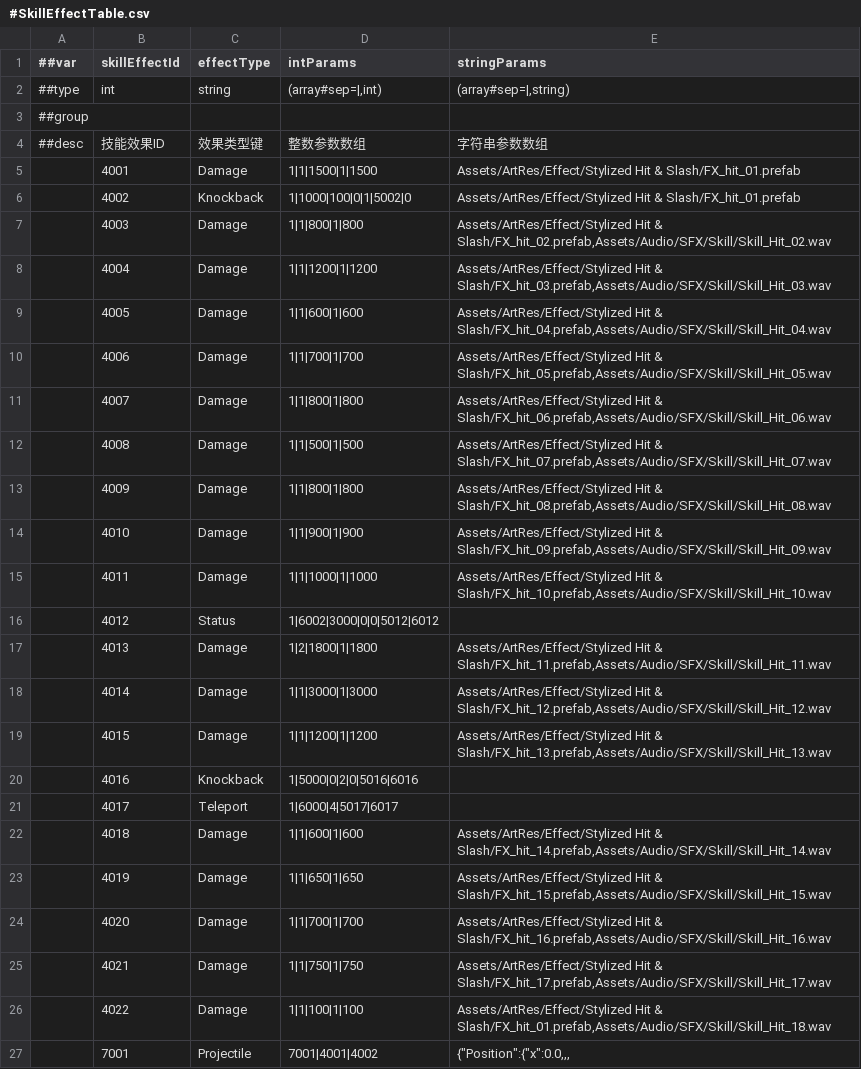
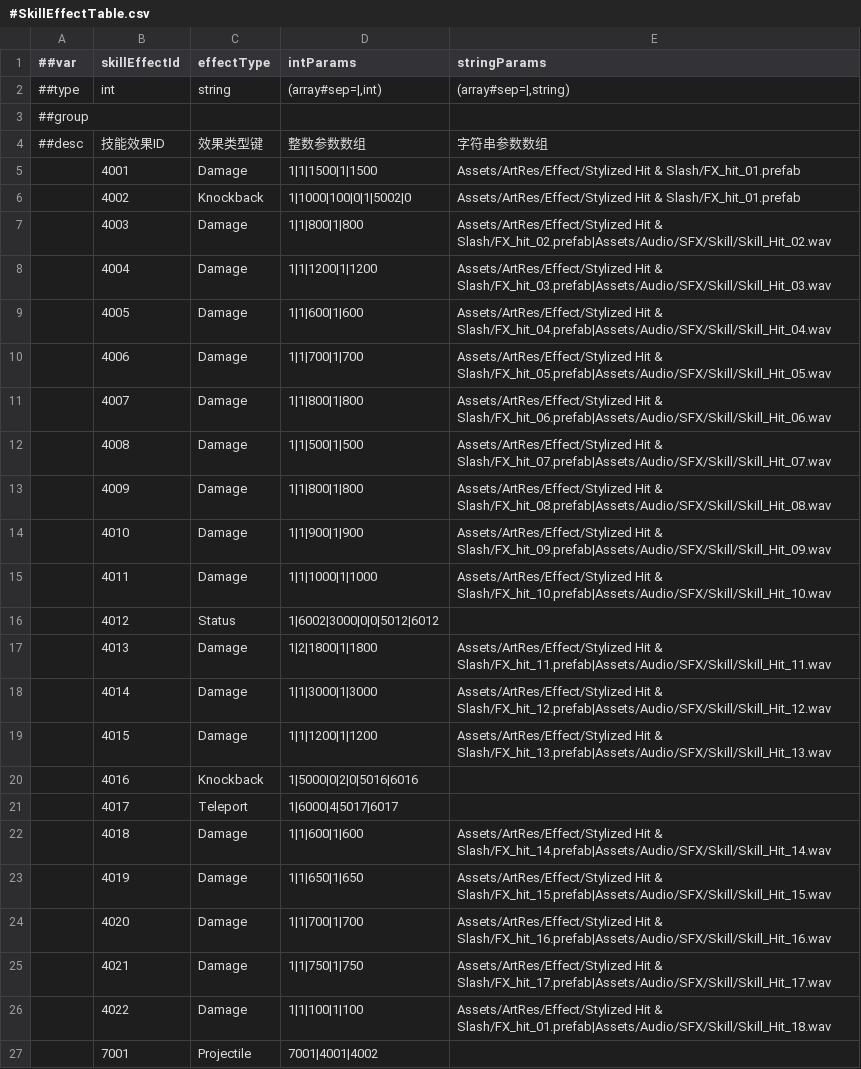
Before and after one commit to CeeLav/Astrum, a CSV file: AstrumConfig/Tables/Datas/Skill/#SkillEffectTable.csv, drawn as a sheet.

```diff
--- a/AstrumConfig/Tables/Datas/Skill/#SkillEffectTable.csv
+++ b/AstrumConfig/Tables/Datas/Skill/#SkillEffectTable.csv
@@ -6,22 +6,22 @@
 ,4002,Knockback,1|1000|100|0|1|5002|0,Assets/ArtRes/Effect/Stylized Hit & Slash/FX_hit_01.prefab
-,4003,Damage,1|1|800|1|800,"Assets/ArtRes/Effect/Stylized Hit & Slash/FX_hit_02.prefab,Assets/Audio/SFX/Skill/Skill_Hit_02.wav"
-,4004,Damage,1|1|1200|1|1200,"Assets/ArtRes/Effect/Stylized Hit & Slash/FX_hit_03.prefab,Assets/Audio/SFX/Skill/Skill_Hit_03.wav"
-,4005,Damage,1|1|600|1|600,"Assets/ArtRes/Effect/Stylized Hit & Slash/FX_hit_04.prefab,Assets/Audio/SFX/Skill/Skill_Hit_04.wav"
-,4006,Damage,1|1|700|1|700,"Assets/ArtRes/Effect/Stylized Hit & Slash/FX_hit_05.prefab,Assets/Audio/SFX/Skill/Skill_Hit_05.wav"
-,4007,Damage,1|1|800|1|800,"Assets/ArtRes/Effect/Stylized Hit & Slash/FX_hit_06.prefab,Assets/Audio/SFX/Skill/Skill_Hit_06.wav"
-,4008,Damage,1|1|500|1|500,"Assets/ArtRes/Effect/Stylized Hit & Slash/FX_hit_07.prefab,Assets/Audio/SFX/Skill/Skill_Hit_07.wav"
-,4009,Damage,1|1|800|1|800,"Assets/ArtRes/Effect/Stylized Hit & Slash/FX_hit_08.prefab,Assets/Audio/SFX/Skill/Skill_Hit_08.wav"
-,4010,Damage,1|1|900|1|900,"Assets/ArtRes/Effect/Stylized Hit & Slash/FX_hit_09.prefab,Assets/Audio/SFX/Skill/Skill_Hit_09.wav"
-,4011,Damage,1|1|1000|1|1000,"Assets/ArtRes/Effect/Stylized Hit & Slash/FX_hit_10.prefab,Assets/Audio/SFX/Skill/Skill_Hit_10.wav"
+,4003,Damage,1|1|800|1|800,Assets/ArtRes/Effect/Stylized Hit & Slash/FX_hit_02.prefab|Assets/Audio/SFX/Skill/Skill_Hit_02.wav
+,4004,Damage,1|1|1200|1|1200,Assets/ArtRes/Effect/Stylized Hit & Slash/FX_hit_03.prefab|Assets/Audio/SFX/Skill/Skill_Hit_03.wav
+,4005,Damage,1|1|600|1|600,Assets/ArtRes/Effect/Stylized Hit & Slash/FX_hit_04.prefab|Assets/Audio/SFX/Skill/Skill_Hit_04.wav
+,4006,Damage,1|1|700|1|700,Assets/ArtRes/Effect/Stylized Hit & Slash/FX_hit_05.prefab|Assets/Audio/SFX/Skill/Skill_Hit_05.wav
+,4007,Damage,1|1|800|1|800,Assets/ArtRes/Effect/Stylized Hit & Slash/FX_hit_06.prefab|Assets/Audio/SFX/Skill/Skill_Hit_06.wav
+,4008,Damage,1|1|500|1|500,Assets/ArtRes/Effect/Stylized Hit & Slash/FX_hit_07.prefab|Assets/Audio/SFX/Skill/Skill_Hit_07.wav
+,4009,Damage,1|1|800|1|800,Assets/ArtRes/Effect/Stylized Hit & Slash/FX_hit_08.prefab|Assets/Audio/SFX/Skill/Skill_Hit_08.wav
+,4010,Damage,1|1|900|1|900,Assets/ArtRes/Effect/Stylized Hit & Slash/FX_hit_09.prefab|Assets/Audio/SFX/Skill/Skill_Hit_09.wav
+,4011,Damage,1|1|1000|1|1000,Assets/ArtRes/Effect/Stylized Hit & Slash/FX_hit_10.prefab|Assets/Audio/SFX/Skill/Skill_Hit_10.wav
 ,4012,Status,1|6002|3000|0|0|5012|6012,
-,4013,Damage,1|2|1800|1|1800,"Assets/ArtRes/Effect/Stylized Hit & Slash/FX_hit_11.prefab,Assets/Audio/SFX/Skill/Skill_Hit_11.wav"
-,4014,Damage,1|1|3000|1|3000,"Assets/ArtRes/Effect/Stylized Hit & Slash/FX_hit_12.prefab,Assets/Audio/SFX/Skill/Skill_Hit_12.wav"
-,4015,Damage,1|1|1200|1|1200,"Assets/ArtRes/Effect/Stylized Hit & Slash/FX_hit_13.prefab,Assets/Audio/SFX/Skill/Skill_Hit_13.wav"
+,4013,Damage,1|2|1800|1|1800,Assets/ArtRes/Effect/Stylized Hit & Slash/FX_hit_11.prefab|Assets/Audio/SFX/Skill/Skill_Hit_11.wav
+,4014,Damage,1|1|3000|1|3000,Assets/ArtRes/Effect/Stylized Hit & Slash/FX_hit_12.prefab|Assets/Audio/SFX/Skill/Skill_Hit_12.wav
+,4015,Damage,1|1|1200|1|1200,Assets/ArtRes/Effect/Stylized Hit & Slash/FX_hit_13.prefab|Assets/Audio/SFX/Skill/Skill_Hit_13.wav
 ,4016,Knockback,1|5000|0|2|0|5016|6016,
 ,4017,Teleport,1|6000|4|5017|6017,
-,4018,Damage,1|1|600|1|600,"Assets/ArtRes/Effect/Stylized Hit & Slash/FX_hit_14.prefab,Assets/Audio/SFX/Skill/Skill_Hit_14.wav"
-,4019,Damage,1|1|650|1|650,"Assets/ArtRes/Effect/Stylized Hit & Slash/FX_hit_15.prefab,Assets/Audio/SFX/Skill/Skill_Hit_15.wav"
-,4020,Damage,1|1|700|1|700,"Assets/ArtRes/Effect/Stylized Hit & Slash/FX_hit_16.prefab,Assets/Audio/SFX/Skill/Skill_Hit_16.wav"
-,4021,Damage,1|1|750|1|750,"Assets/ArtRes/Effect/Stylized Hit & Slash/FX_hit_17.prefab,Assets/Audio/SFX/Skill/Skill_Hit_17.wav"
-,4022,Damage,1|1|100|1|100,"Assets/ArtRes/Effect/Stylized Hit & Slash/FX_hit_01.prefab,Assets/Audio/SFX/Skill/Skill_Hit_18.wav"
-,7001,Projectile,7001|4001|4002,"{""Position"":{""x"":0.0,,,"
+,4018,Damage,1|1|600|1|600,Assets/ArtRes/Effect/Stylized Hit & Slash/FX_hit_14.prefab|Assets/Audio/SFX/Skill/Skill_Hit_14.wav
+,4019,Damage,1|1|650|1|650,Assets/ArtRes/Effect/Stylized Hit & Slash/FX_hit_15.prefab|Assets/Audio/SFX/Skill/Skill_Hit_15.wav
+,4020,Damage,1|1|700|1|700,Assets/ArtRes/Effect/Stylized Hit & Slash/FX_hit_16.prefab|Assets/Audio/SFX/Skill/Skill_Hit_16.wav
+,4021,Damage,1|1|750|1|750,Assets/ArtRes/Effect/Stylized Hit & Slash/FX_hit_17.prefab|Assets/Audio/SFX/Skill/Skill_Hit_17.wav
+,4022,Damage,1|1|100|1|100,Assets/ArtRes/Effect/Stylized Hit & Slash/FX_hit_01.prefab|Assets/Audio/SFX/Skill/Skill_Hit_18.wav
+,7001,Projectile,7001|4001|4002,
```
Also changed, not shown: 5 other files.
